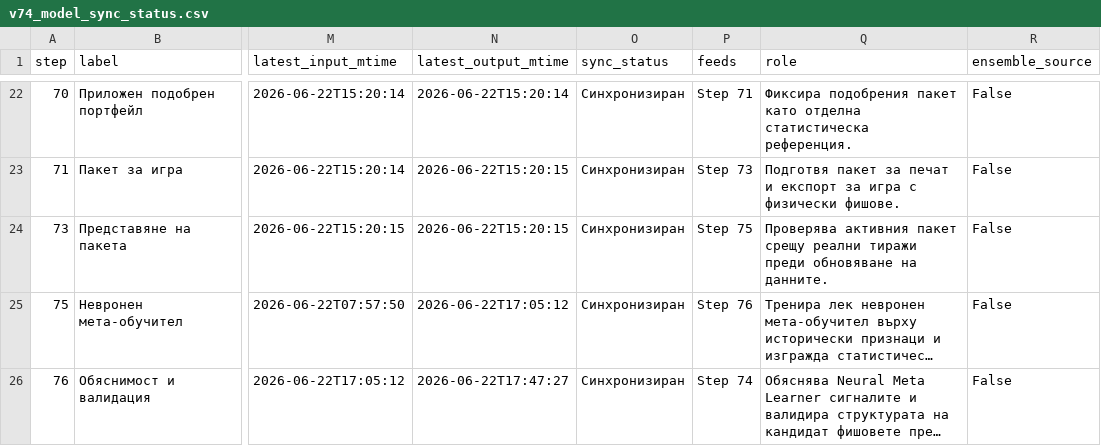
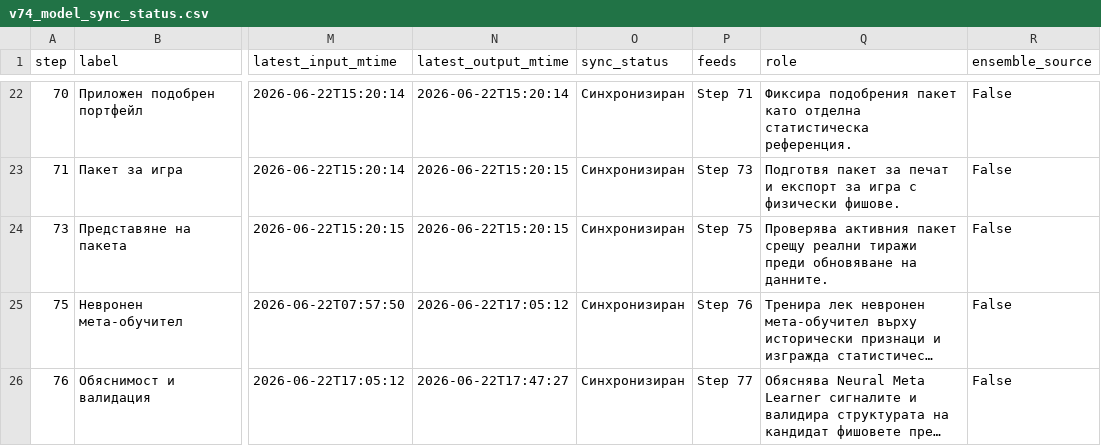
Before and after one commit to SATananov/lottery-probability-model, a CSV file: reports/v74_model_sync_status.csv, drawn as a sheet; only a part is shown, gaps mark what is left out; long unchanged cells end in …; the diff covers the shown part only; the diff names each change by its address in the sheet, - before the commit and + after, or states it on an @@ line.

Commit message:
Add Step 77 decision recommendation center

```diff
--- a/reports/v74_model_sync_status.csv
+++ b/reports/v74_model_sync_status.csv
-P26 (feeds): Step 74
+P26 (feeds): Step 77
```
Also changed, not shown: 1 added row elsewhere in this file, reports/v74_1_latest_selective_sync_plan.csv, reports/v74_model_dependency_map.csv, 19 other files.
